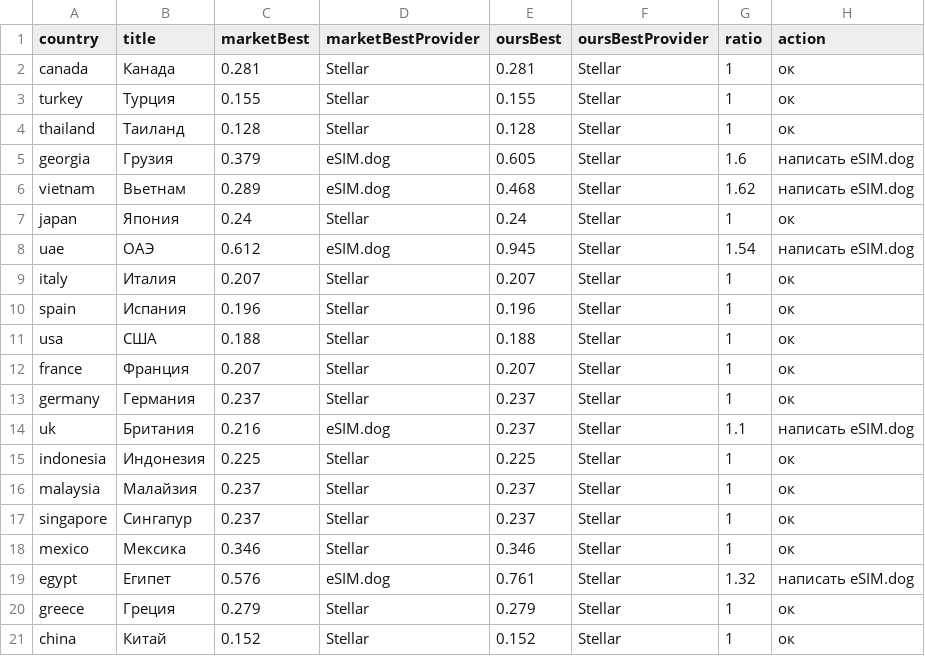
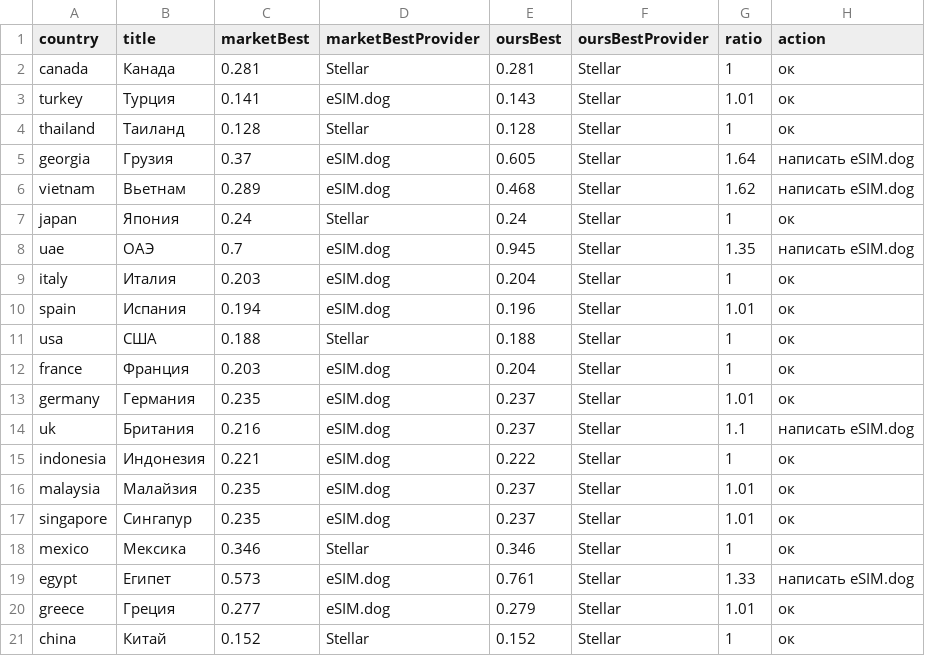
Before and after one commit to s11158/esim, a CSV file: data/market-gaps.csv, drawn as a sheet.

```diff
--- a/data/market-gaps.csv
+++ b/data/market-gaps.csv
@@ -2,20 +2,20 @@ country,title,marketBest,marketBestProvider,oursBest,oursBestProvider,ratio,acti
 "canada","Канада","0.281","Stellar","0.281","Stellar","1","ок"
-"turkey","Турция","0.155","Stellar","0.155","Stellar","1","ок"
+"turkey","Турция","0.141","eSIM.dog","0.143","Stellar","1.01","ок"
 "thailand","Таиланд","0.128","Stellar","0.128","Stellar","1","ок"
-"georgia","Грузия","0.379","eSIM.dog","0.605","Stellar","1.6","написать eSIM.dog"
+"georgia","Грузия","0.37","eSIM.dog","0.605","Stellar","1.64","написать eSIM.dog"
 "vietnam","Вьетнам","0.289","eSIM.dog","0.468","Stellar","1.62","написать eSIM.dog"
 "japan","Япония","0.24","Stellar","0.24","Stellar","1","ок"
-"uae","ОАЭ","0.612","eSIM.dog","0.945","Stellar","1.54","написать eSIM.dog"
-"italy","Италия","0.207","Stellar","0.207","Stellar","1","ок"
-"spain","Испания","0.196","Stellar","0.196","Stellar","1","ок"
+"uae","ОАЭ","0.7","eSIM.dog","0.945","Stellar","1.35","написать eSIM.dog"
+"italy","Италия","0.203","eSIM.dog","0.204","Stellar","1","ок"
+"spain","Испания","0.194","eSIM.dog","0.196","Stellar","1.01","ок"
 "usa","США","0.188","Stellar","0.188","Stellar","1","ок"
-"france","Франция","0.207","Stellar","0.207","Stellar","1","ок"
-"germany","Германия","0.237","Stellar","0.237","Stellar","1","ок"
+"france","Франция","0.203","eSIM.dog","0.204","Stellar","1","ок"
+"germany","Германия","0.235","eSIM.dog","0.237","Stellar","1.01","ок"
 "uk","Британия","0.216","eSIM.dog","0.237","Stellar","1.1","написать eSIM.dog"
-"indonesia","Индонезия","0.225","Stellar","0.225","Stellar","1","ок"
-"malaysia","Малайзия","0.237","Stellar","0.237","Stellar","1","ок"
-"singapore","Сингапур","0.237","Stellar","0.237","Stellar","1","ок"
+"indonesia","Индонезия","0.221","eSIM.dog","0.222","Stellar","1","ок"
+"malaysia","Малайзия","0.235","eSIM.dog","0.237","Stellar","1.01","ок"
+"singapore","Сингапур","0.235","eSIM.dog","0.237","Stellar","1.01","ок"
 "mexico","Мексика","0.346","Stellar","0.346","Stellar","1","ок"
-"egypt","Египет","0.576","eSIM.dog","0.761","Stellar","1.32","написать eSIM.dog"
-"greece","Греция","0.279","Stellar","0.279","Stellar","1","ок"
+"egypt","Египет","0.573","eSIM.dog","0.761","Stellar","1.33","написать eSIM.dog"
+"greece","Греция","0.277","eSIM.dog","0.279","Stellar","1.01","ок"
 "china","Китай","0.152","Stellar","0.152","Stellar","1","ок"
```
Also changed, not shown: data/esimdb-market.csv, data/esimdog-benchmark-10gb-30d.csv, 3 other files.
